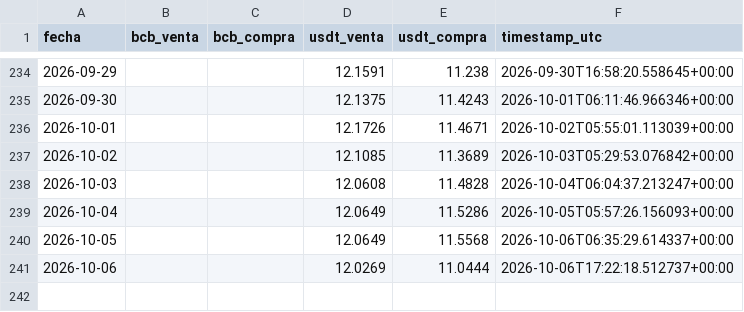
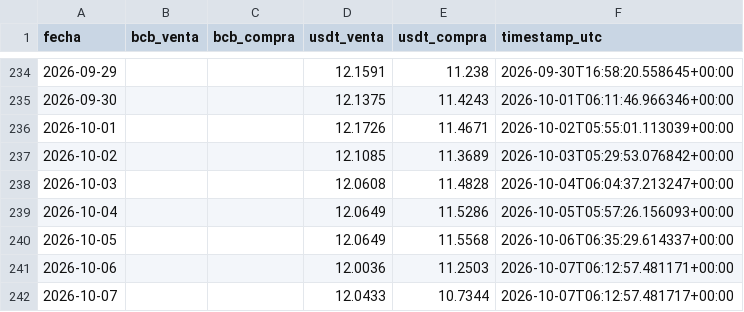
Before and after one commit to Centro-de-Estudios-POPULI/Dolar_Bolivia, a CSV file: data/dolar.csv, drawn as a sheet; only a part is shown, gaps mark what is left out.

```diff
--- a/data/dolar.csv
+++ b/data/dolar.csv
@@ -240,2 +240,3 @@ fecha,bcb_venta,bcb_compra,usdt_venta,usdt_compra,timestamp_utc
 2026-10-05,,,12.0649,11.5568,2026-10-06T06:35:29.614337+00:00
-2026-10-06,,,12.0269,11.0444,2026-10-06T17:22:18.512737+00:00
+2026-10-06,,,12.0036,11.2503,2026-10-07T06:12:57.481171+00:00
+2026-10-07,,,12.0433,10.7344,2026-10-07T06:12:57.481717+00:00
```
Also changed, not shown: 1 other file.
